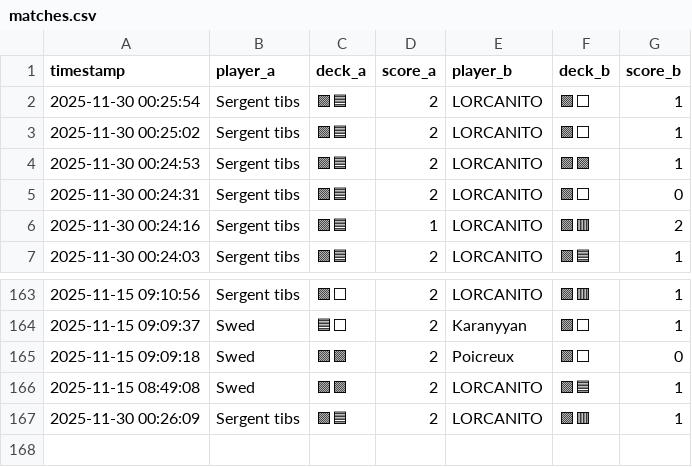
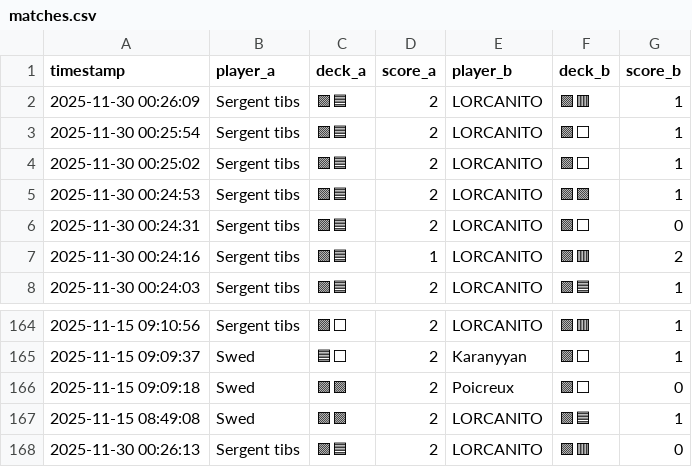
Before and after one commit to michaelbelcas-arch/site-eclypse, a CSV file: matches.csv, drawn as a sheet; only a part is shown, gaps mark what is left out.

Commit message:
Update matches.csv depuis l'app Streamlit

```diff
--- a/matches.csv
+++ b/matches.csv
@@ -1,2 +1,3 @@
 timestamp,player_a,deck_a,score_a,player_b,deck_b,score_b
+2025-11-30 00:26:09,Sergent tibs,🟪🟦,2,LORCANITO,🟪🟥,1
 2025-11-30 00:25:54,Sergent tibs,🟪🟦,2,LORCANITO,🟪⬜,1
@@ -166,2 +167,2 @@ timestamp,player_a,deck_a,score_a,player_b,deck_b,score_b
 2025-11-15 08:49:08,Swed,🟪🟩,2,LORCANITO,🟩🟦,1
-2025-11-30 00:26:09,Sergent tibs,🟪🟦,2,LORCANITO,🟪🟥,1
+2025-11-30 00:26:13,Sergent tibs,🟪🟦,2,LORCANITO,🟪🟥,0
```
